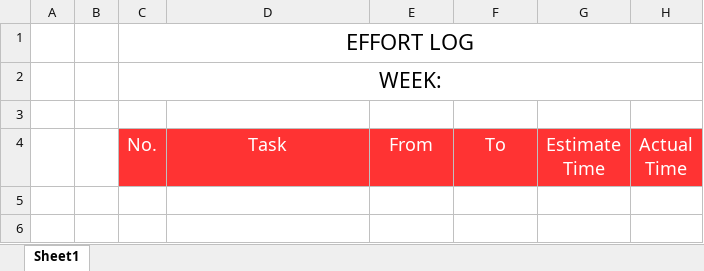
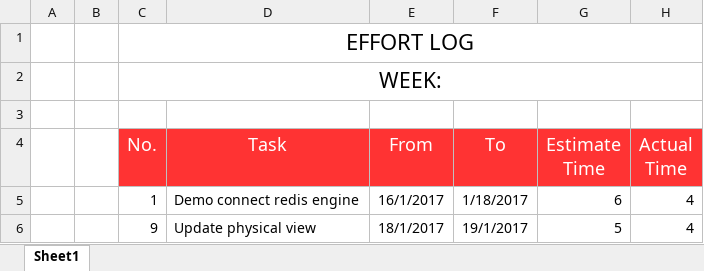
Before and after one commit to Haitrancntt/CapstonProject, an Excel workbook: DELIVERABLE/EFFORT_LOG/Week16/BSS_EffortLog_HienNguyen_Week16.xlsx, sheet Sheet1, drawn as a sheet; values as stored, in another font and other column widths than the file's, no borders; the diff names each change by its address in the sheet, - before the commit and + after, or states it on an @@ line.

Commit message:
Effort log week 16
Hien Nguyen's effort log week 16

```diff
--- a/DELIVERABLE/EFFORT_LOG/Week16/BSS_EffortLog_HienNguyen_Week16.xlsx (sheet Sheet1)
+++ b/DELIVERABLE/EFFORT_LOG/Week16/BSS_EffortLog_HienNguyen_Week16.xlsx (sheet Sheet1)
+row 5:  |  | 1 | Demo connect redis engine | 16/1/2017 | 1/18/2017 | 6 | 4
+row 6:  |  | 9 | Update physical view | 18/1/2017 | 19/1/2017 | 5 | 4
```
